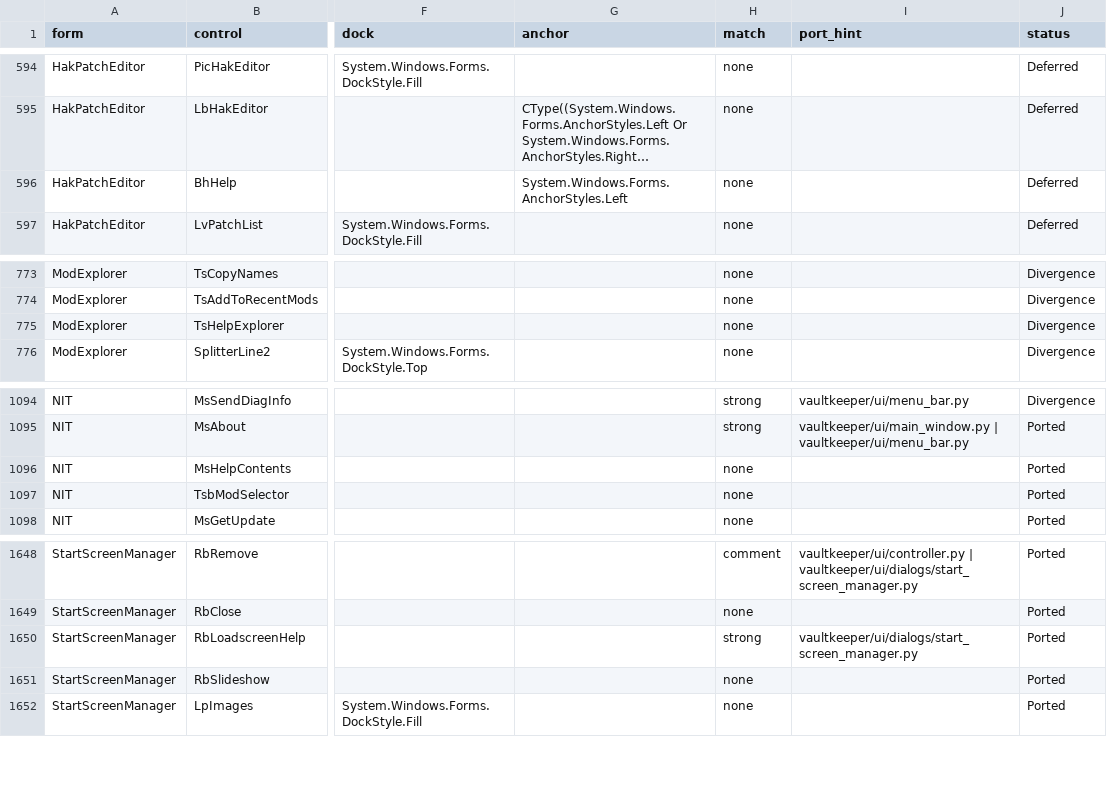
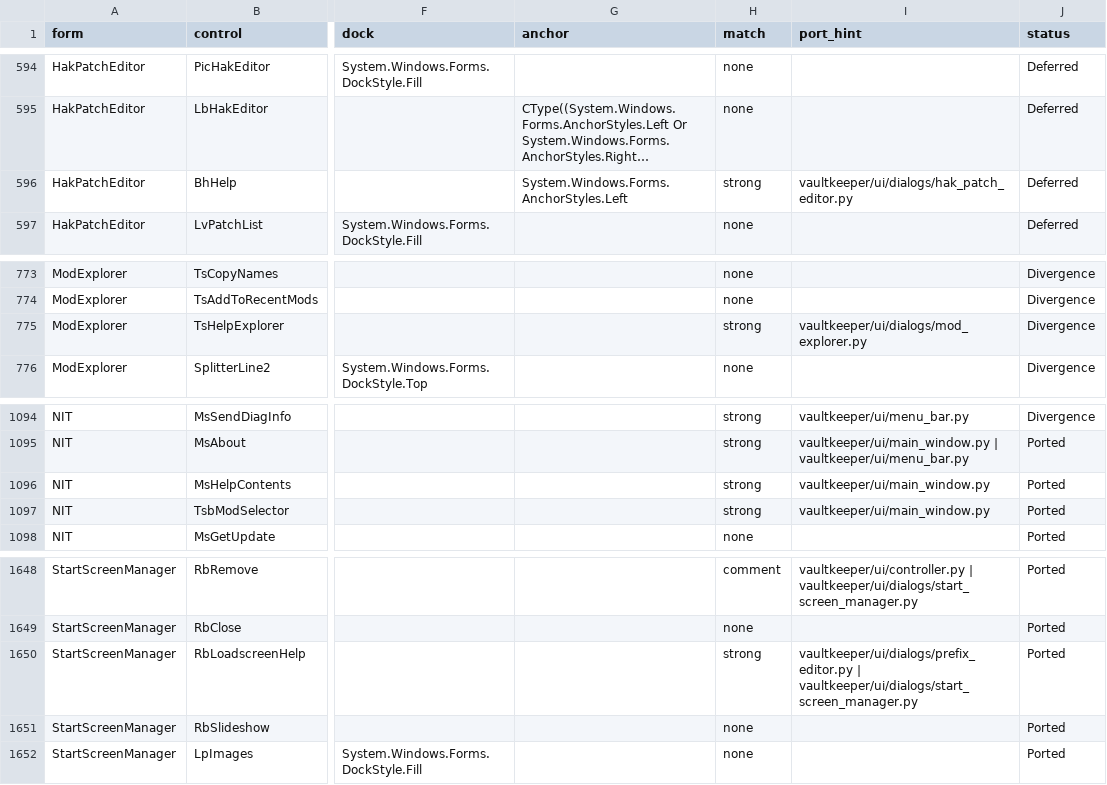
Before and after one commit to yabisiktir/vaultkeeper, a CSV file: docs/parity_audit/ledger_controls.csv, drawn as a sheet; only a part is shown, gaps mark what is left out; long unchanged cells end in …; the diff names each change by its address in the sheet, - before the commit and + after, or states it on an @@ line.

```diff
--- a/docs/parity_audit/ledger_controls.csv
+++ b/docs/parity_audit/ledger_controls.csv
-H596 (match): none
+H596 (match): strong
-I596 (port_hint): (empty)
+I596 (port_hint): vaultkeeper/ui/dialogs/hak_patch_editor.py
-H775 (match): none
+H775 (match): strong
-I775 (port_hint): (empty)
+I775 (port_hint): vaultkeeper/ui/dialogs/mod_explorer.py
-H1096:H1097 (match): none
+H1096:H1097 (match): strong
-I1096:I1097 (port_hint): (empty)
+I1096:I1097 (port_hint): vaultkeeper/ui/main_window.py
-I1650 (port_hint): vaultkeeper/ui/dialogs/start_screen_manager.py
+I1650 (port_hint): vaultkeeper/ui/dialogs/prefix_editor.py | vaultkeeper/ui/dialogs/start_screen_manager.py
```
Also changed, not shown: docs/parity_audit/ledger_handlers.csv, docs/parity_audit/ledger_members.csv, 2 other files.
